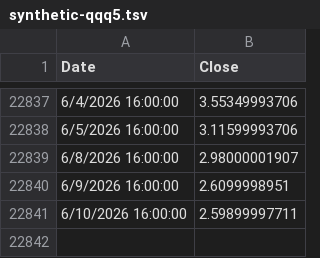
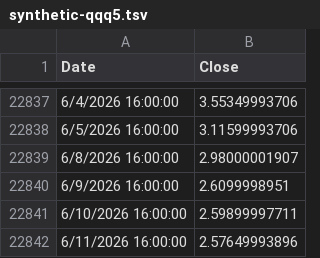
Before and after one commit to jaceksztandera/tqqq.networthcast.com, a TSV file: data/synthetic-qqq5.tsv, drawn as a sheet; only a part is shown, gaps mark what is left out; the diff names each change by its address in the sheet, - before the commit and + after, or states it on an @@ line.

```diff
--- a/data/synthetic-qqq5.tsv
+++ b/data/synthetic-qqq5.tsv
+row 22842: 6/11/2026 16:00:00 | 2.57649993896
```
Also changed, not shown: data/spy.tsv, data/synthetic-qld.tsv, 4 other files.
